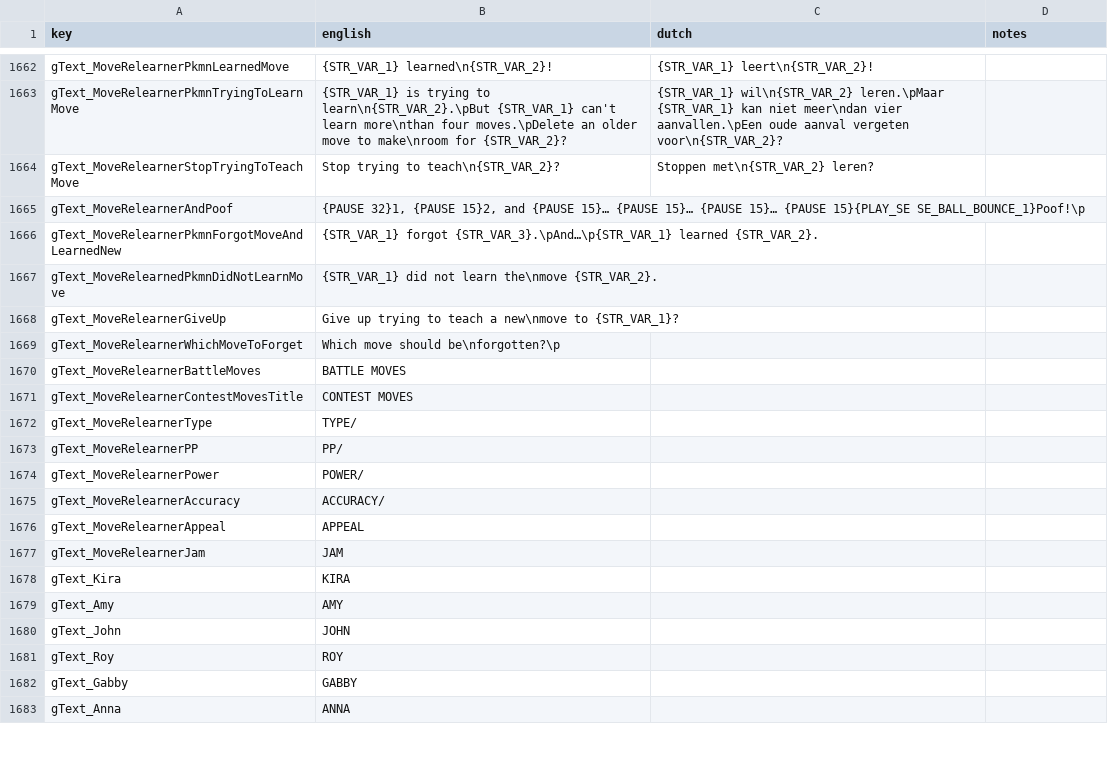
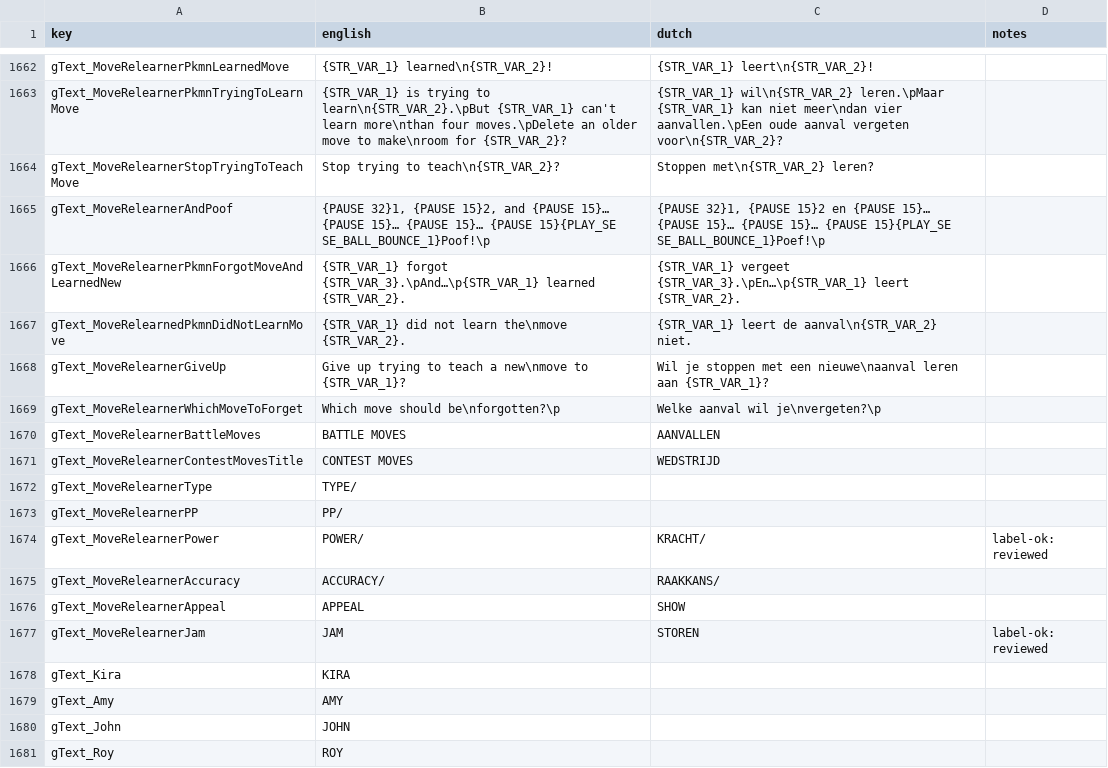
Before and after one commit to pret/pokeemerald, a TSV file: translation/nl/strings.tsv, drawn as a sheet; only a part is shown, gaps mark what is left out; the shorter side is filled out with more unchanged rows; the diff covers the shown part only.

```diff
--- a/translation/nl/strings.tsv
+++ b/translation/nl/strings.tsv
@@ -1664,15 +1664,15 @@ gText_MoveRelearnerPkmnTryingToLearnMove	{STR_VAR_1} is trying to learn\n{STR_VA
 gText_MoveRelearnerStopTryingToTeachMove	Stop trying to teach\n{STR_VAR_2}?	Stoppen met\n{STR_VAR_2} leren?	
-gText_MoveRelearnerAndPoof	{PAUSE 32}1, {PAUSE 15}2, and {PAUSE 15}… {PAUSE 15}… {PAUSE 15}… {PAUSE 15}{PLAY_SE SE_BALL_BOUNCE_1}Poof!\p		
-gText_MoveRelearnerPkmnForgotMoveAndLearnedNew	{STR_VAR_1} forgot {STR_VAR_3}.\pAnd…\p{STR_VAR_1} learned {STR_VAR_2}.		
-gText_MoveRelearnedPkmnDidNotLearnMove	{STR_VAR_1} did not learn the\nmove {STR_VAR_2}.		
-gText_MoveRelearnerGiveUp	Give up trying to teach a new\nmove to {STR_VAR_1}?		
-gText_MoveRelearnerWhichMoveToForget	Which move should be\nforgotten?\p		
-gText_MoveRelearnerBattleMoves	BATTLE MOVES		
-gText_MoveRelearnerContestMovesTitle	CONTEST MOVES		
+gText_MoveRelearnerAndPoof	{PAUSE 32}1, {PAUSE 15}2, and {PAUSE 15}… {PAUSE 15}… {PAUSE 15}… {PAUSE 15}{PLAY_SE SE_BALL_BOUNCE_1}Poof!\p	{PAUSE 32}1, {PAUSE 15}2 en {PAUSE 15}… {PAUSE 15}… {PAUSE 15}… {PAUSE 15}{PLAY_SE SE_BALL_BOUNCE_1}Poef!\p	
+gText_MoveRelearnerPkmnForgotMoveAndLearnedNew	{STR_VAR_1} forgot {STR_VAR_3}.\pAnd…\p{STR_VAR_1} learned {STR_VAR_2}.	{STR_VAR_1} vergeet {STR_VAR_3}.\pEn…\p{STR_VAR_1} leert {STR_VAR_2}.	
+gText_MoveRelearnedPkmnDidNotLearnMove	{STR_VAR_1} did not learn the\nmove {STR_VAR_2}.	{STR_VAR_1} leert de aanval\n{STR_VAR_2} niet.	
+gText_MoveRelearnerGiveUp	Give up trying to teach a new\nmove to {STR_VAR_1}?	Wil je stoppen met een nieuwe\naanval leren aan {STR_VAR_1}?	
+gText_MoveRelearnerWhichMoveToForget	Which move should be\nforgotten?\p	Welke aanval wil je\nvergeten?\p	
+gText_MoveRelearnerBattleMoves	BATTLE MOVES	AANVALLEN	
+gText_MoveRelearnerContestMovesTitle	CONTEST MOVES	WEDSTRIJD	
 gText_MoveRelearnerType	TYPE/		
 gText_MoveRelearnerPP	PP/		
-gText_MoveRelearnerPower	POWER/		
-gText_MoveRelearnerAccuracy	ACCURACY/		
-gText_MoveRelearnerAppeal	APPEAL		
-gText_MoveRelearnerJam	JAM		
+gText_MoveRelearnerPower	POWER/	KRACHT/	label-ok: reviewed
+gText_MoveRelearnerAccuracy	ACCURACY/	RAAKKANS/	
+gText_MoveRelearnerAppeal	APPEAL	SHOW	
+gText_MoveRelearnerJam	JAM	STOREN	label-ok: reviewed
 gText_Kira	KIRA		
```
Also changed, not shown: 66 edited cells elsewhere in this file, 6 other files.
